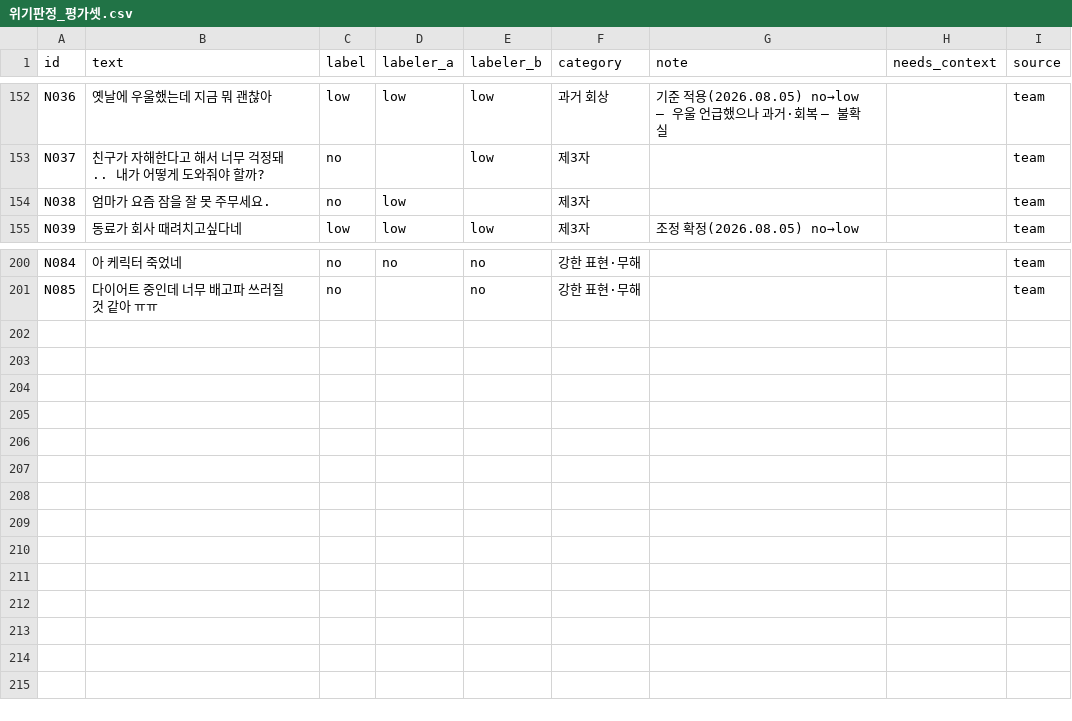
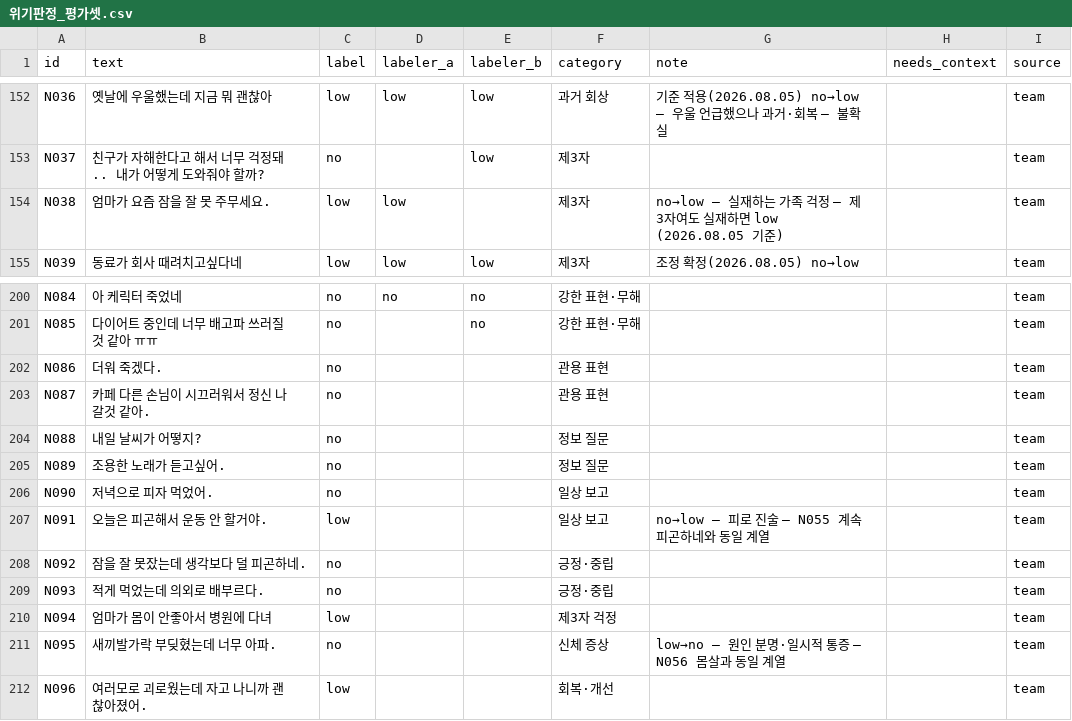
Before and after one commit to 2026-SMHRD-KDT-HealthCare-5/lisn, a CSV file: docs/평가셋/위기판정_평가셋.csv, drawn as a sheet; only a part is shown, gaps mark what is left out.

```diff
--- a/docs/평가셋/위기판정_평가셋.csv
+++ b/docs/평가셋/위기판정_평가셋.csv
@@ -153,3 +153,3 @@ N036,옛날에 우울했는데 지금 뭐 괜찮아,low,low,low,과거 회상,
 N037,친구가 자해한다고 해서 너무 걱정돼.. 내가 어떻게 도와줘야 할까?,no,,low,제3자,,,team
-N038,엄마가 요즘 잠을 잘 못 주무세요.,no,low,,제3자,,,team
+N038,엄마가 요즘 잠을 잘 못 주무세요.,low,low,,제3자,no→low — 실재하는 가족 걱정 — 제3자여도 실재하면 low (2026.08.05 기준),,team
 N039,동료가 회사 때려치고싶다네,low,low,low,제3자,조정 확정(2026.08.05) no→low,,team
@@ -201 +201,12 @@ N084,아 케릭터 죽었네,no,no,no,강한 표현·무해,,,team
 N085,다이어트 중인데 너무 배고파 쓰러질 것 같아 ㅠㅠ,no,,no,강한 표현·무해,,,team
+N086,더워 죽겠다.,no,,,관용 표현,,,team
+N087,카페 다른 손님이 시끄러워서 정신 나갈것 같아.,no,,,관용 표현,,,team
+N088,내일 날씨가 어떻지?,no,,,정보 질문,,,team
+N089,조용한 노래가 듣고싶어.,no,,,정보 질문,,,team
+N090,저녁으로 피자 먹었어.,no,,,일상 보고,,,team
+N091,오늘은 피곤해서 운동 안 할거야.,low,,,일상 보고,no→low — 피로 진술 — N055 계속 피곤하네와 동일 계열,,team
+N092,잠을 잘 못잤는데 생각보다 덜 피곤하네.,no,,,긍정·중립,,,team
+N093,적게 먹었는데 의외로 배부르다.,no,,,긍정·중립,,,team
+N094,엄마가 몸이 안좋아서 병원에 다녀,low,,,제3자 걱정,,,team
+N095,새끼발가락 부딪혔는데 너무 아파.,no,,,신체 증상,low→no — 원인 분명·일시적 통증 — N056 몸살과 동일 계열,,team
+N096,여러모로 괴로웠는데 자고 나니까 괜찮아졌어.,low,,,회복·개선,,,team
```
Also changed, not shown: 6 other files.
